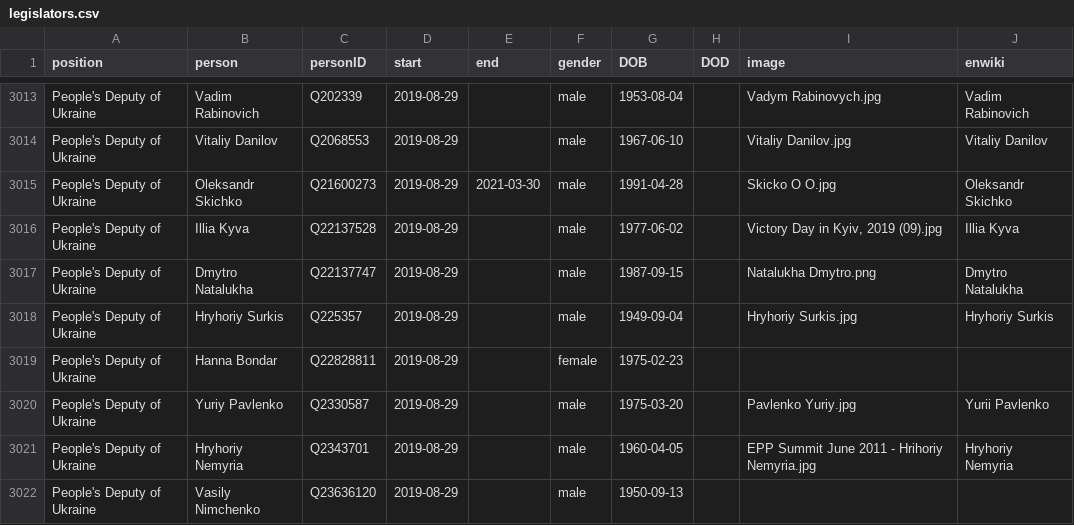
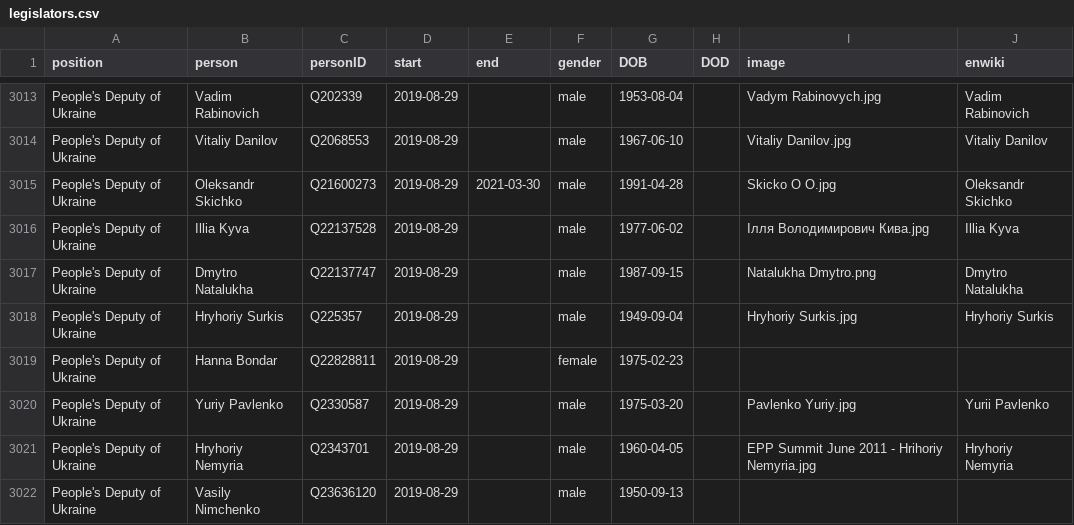
Before and after one commit to every-politician-scrapers/ukraine-cabinet, a CSV file: html/legislators.csv, drawn as a sheet; only a part is shown, gaps mark what is left out.

```diff
--- a/html/legislators.csv
+++ b/html/legislators.csv
@@ -3015,3 +3015,3 @@ People's Deputy of Ukraine,Vitaliy Danilov,Q2068553,2019-08-29,,male,1967-06-10,
 People's Deputy of Ukraine,Oleksandr Skichko,Q21600273,2019-08-29,2021-03-30,male,1991-04-28,,Skicko O O.jpg,Oleksandr Skichko
-People's Deputy of Ukraine,Illia Kyva,Q22137528,2019-08-29,,male,1977-06-02,,"Victory Day in Kyiv, 2019 (09).jpg",Illia Kyva
+People's Deputy of Ukraine,Illia Kyva,Q22137528,2019-08-29,,male,1977-06-02,,Ілля Володимирович Кива.jpg,Illia Kyva
 People's Deputy of Ukraine,Dmytro Natalukha,Q22137747,2019-08-29,,male,1987-09-15,,Natalukha Dmytro.png,Dmytro Natalukha
```
Also changed, not shown: html/holders21.csv.
